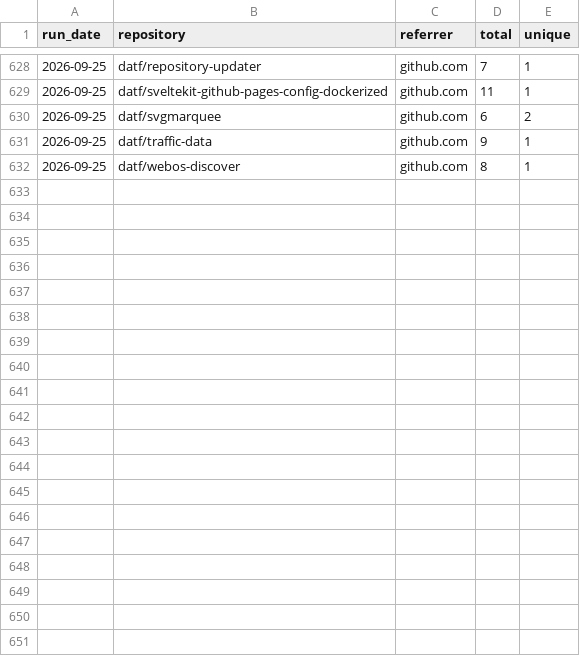
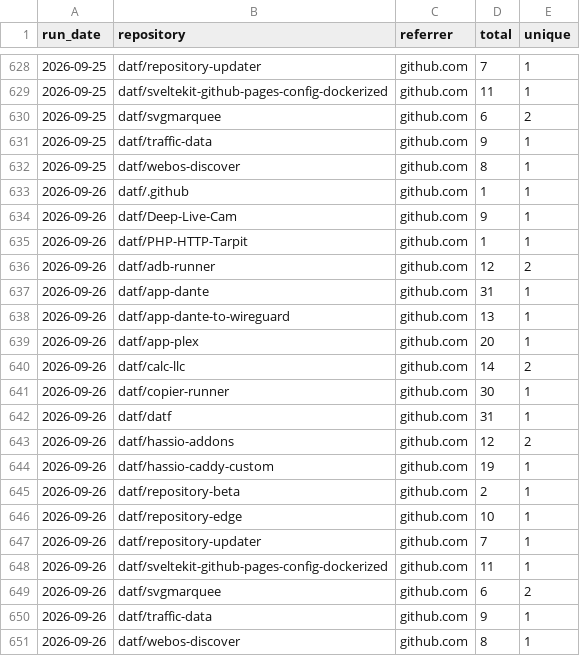
Before and after one commit to datf/datf, a CSV file: data/github_referrers.csv, drawn as a sheet; only a part is shown, gaps mark what is left out.

```diff
--- a/data/github_referrers.csv
+++ b/data/github_referrers.csv
@@ -632 +632,20 @@ run_date,repository,referrer,total,unique
 2026-09-25,datf/webos-discover,github.com,8,1
+2026-09-26,datf/.github,github.com,1,1
+2026-09-26,datf/Deep-Live-Cam,github.com,9,1
+2026-09-26,datf/PHP-HTTP-Tarpit,github.com,1,1
+2026-09-26,datf/adb-runner,github.com,12,2
+2026-09-26,datf/app-dante,github.com,31,1
+2026-09-26,datf/app-dante-to-wireguard,github.com,13,1
+2026-09-26,datf/app-plex,github.com,20,1
+2026-09-26,datf/calc-llc,github.com,14,2
+2026-09-26,datf/copier-runner,github.com,30,1
+2026-09-26,datf/datf,github.com,31,1
+2026-09-26,datf/hassio-addons,github.com,12,2
+2026-09-26,datf/hassio-caddy-custom,github.com,19,1
+2026-09-26,datf/repository-beta,github.com,2,1
+2026-09-26,datf/repository-edge,github.com,10,1
+2026-09-26,datf/repository-updater,github.com,7,1
+2026-09-26,datf/sveltekit-github-pages-config-dockerized,github.com,11,1
+2026-09-26,datf/svgmarquee,github.com,6,2
+2026-09-26,datf/traffic-data,github.com,9,1
+2026-09-26,datf/webos-discover,github.com,8,1
```
Also changed, not shown: 1 other file.
